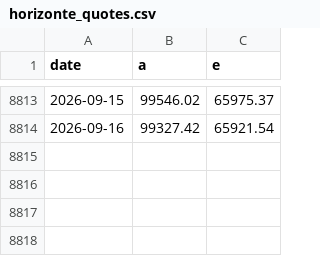
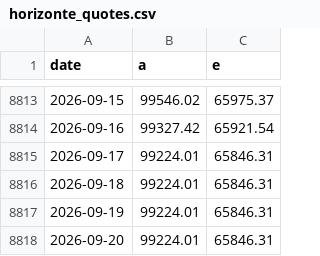
Before and after one commit to rodrigoaguirrediaz6644/alphadata-beta, a CSV file: data/horizonte_quotes.csv, drawn as a sheet; only a part is shown, gaps mark what is left out; the diff names each change by its address in the sheet, - before the commit and + after, or states it on an @@ line.

```diff
--- a/data/horizonte_quotes.csv
+++ b/data/horizonte_quotes.csv
+row 8815: 2026-09-17 | 99224.01 | 65846.31
+row 8816: 2026-09-18 | 99224.01 | 65846.31
+row 8817: 2026-09-19 | 99224.01 | 65846.31
+row 8818: 2026-09-20 | 99224.01 | 65846.31
```
Also changed, not shown: data/coverage_report.csv, data/horizonte_annual.csv, 11 other files.
